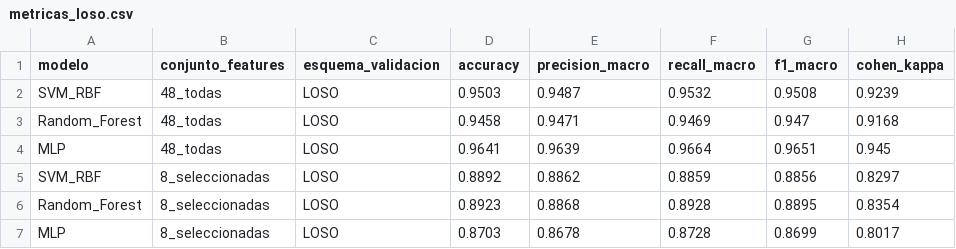
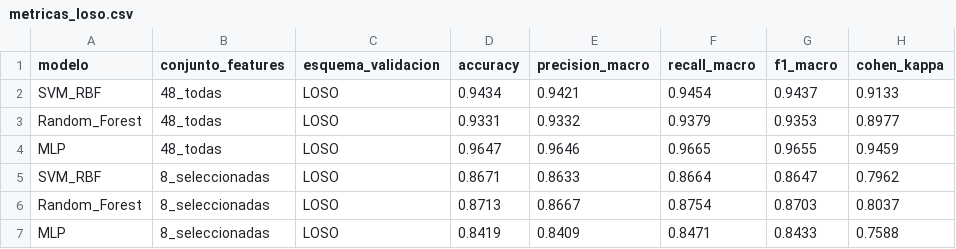
Before and after one commit to ariadnaguzman-commits/HAR-WT9011DCL-Biomedica, a CSV file: results/metricas_loso.csv, drawn as a sheet.

```diff
--- a/results/metricas_loso.csv
+++ b/results/metricas_loso.csv
@@ -1,7 +1,7 @@
 modelo,conjunto_features,esquema_validacion,accuracy,precision_macro,recall_macro,f1_macro,cohen_kappa
-SVM_RBF,48_todas,LOSO,0.9503,0.9487,0.9532,0.9508,0.9239
-Random_Forest,48_todas,LOSO,0.9458,0.9471,0.9469,0.947,0.9168
-MLP,48_todas,LOSO,0.9641,0.9639,0.9664,0.9651,0.945
-SVM_RBF,8_seleccionadas,LOSO,0.8892,0.8862,0.8859,0.8856,0.8297
-Random_Forest,8_seleccionadas,LOSO,0.8923,0.8868,0.8928,0.8895,0.8354
-MLP,8_seleccionadas,LOSO,0.8703,0.8678,0.8728,0.8699,0.8017
+SVM_RBF,48_todas,LOSO,0.9434,0.9421,0.9454,0.9437,0.9133
+Random_Forest,48_todas,LOSO,0.9331,0.9332,0.9379,0.9353,0.8977
+MLP,48_todas,LOSO,0.9647,0.9646,0.9665,0.9655,0.9459
+SVM_RBF,8_seleccionadas,LOSO,0.8671,0.8633,0.8664,0.8647,0.7962
+Random_Forest,8_seleccionadas,LOSO,0.8713,0.8667,0.8754,0.8703,0.8037
+MLP,8_seleccionadas,LOSO,0.8419,0.8409,0.8471,0.8433,0.7588
```
Also changed, not shown: results/ranking_seleccion_caracteristicas.csv, 7 other files.
